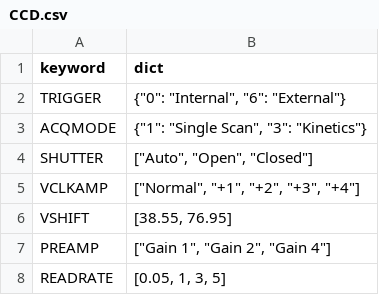
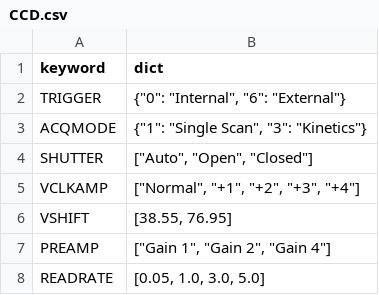
Before and after one commit to dev-LNA/EACS, a CSV file: src/csv/echarpe/keywords in dict/CCD.csv, drawn as a sheet.

```diff
--- a/src/csv/echarpe/keywords in dict/CCD.csv
+++ b/src/csv/echarpe/keywords in dict/CCD.csv
@@ -7,2 +7,2 @@ VSHIFT;[38.55, 76.95]
 PREAMP;["Gain 1", "Gain 2", "Gain 4"]
-READRATE;[0.05, 1, 3, 5]
+READRATE;[0.05, 1.0, 3.0, 5.0]
```
Also changed, not shown: 9 other files.
